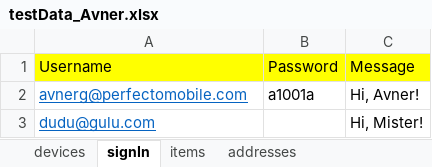
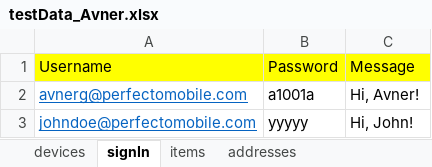
Before and after one commit to westondunn/Beton, an Excel workbook: Beton/src/main/resources/dataSheets/testData_Avner.xlsx, sheet signIn, drawn as a sheet; values as stored, in another font and other column widths than the file's, no borders; removed rows and columns are numbered as before the commit, all else as after; the diff names each change by its address in the sheet, - before the commit and + after, or states it on an @@ line.

```diff
--- a/Beton/src/main/resources/dataSheets/testData_Avner.xlsx (sheet signIn)
+++ b/Beton/src/main/resources/dataSheets/testData_Avner.xlsx (sheet signIn)
-row 3: dudu@gulu.com |  | Hi, Mister!
+row 3: johndoe@perfectomobile.com | yyyyy | Hi, John!
```
Also changed, not shown: sheet devices, Beton/src/main/resources/dataSheets/testResults.xlsx, 4 other files.
